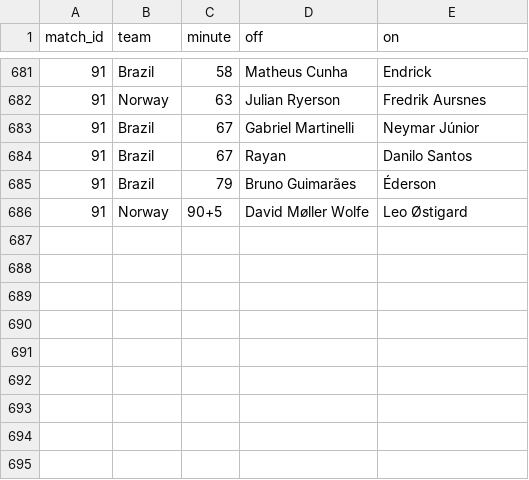
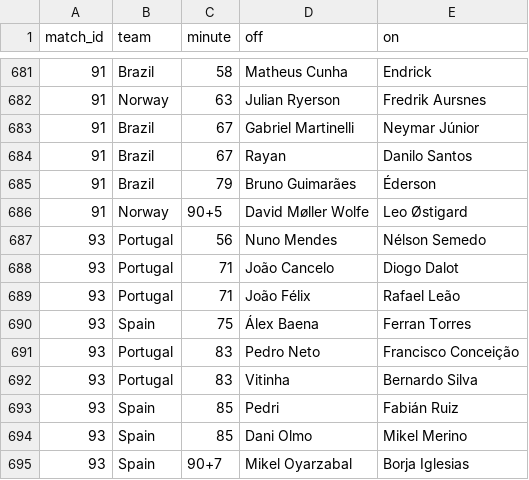
Before and after one commit to Godfrey811/wc2026friends, a CSV file: data/subs.csv, drawn as a sheet; only a part is shown, gaps mark what is left out; the diff names each change by its address in the sheet, - before the commit and + after, or states it on an @@ line.

```diff
--- a/data/subs.csv
+++ b/data/subs.csv
+row 687: 93 | Portugal | 56 | Nuno Mendes | Nélson Semedo
+row 688: 93 | Portugal | 71 | João Cancelo | Diogo Dalot
+row 689: 93 | Portugal | 71 | João Félix | Rafael Leão
+row 690: 93 | Spain | 75 | Álex Baena | Ferran Torres
+row 691: 93 | Portugal | 83 | Pedro Neto | Francisco Conceição
+row 692: 93 | Portugal | 83 | Vitinha | Bernardo Silva
+row 693: 93 | Spain | 85 | Pedri | Fabián Ruiz
+row 694: 93 | Spain | 85 | Dani Olmo | Mikel Merino
+row 695: 93 | Spain | 90+7 | Mikel Oyarzabal | Borja Iglesias
```
Also changed, not shown: data/cards.csv, data/fixtures.csv, 3 other files.
